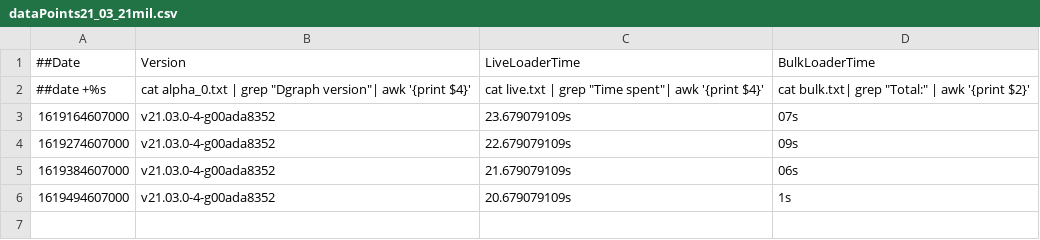
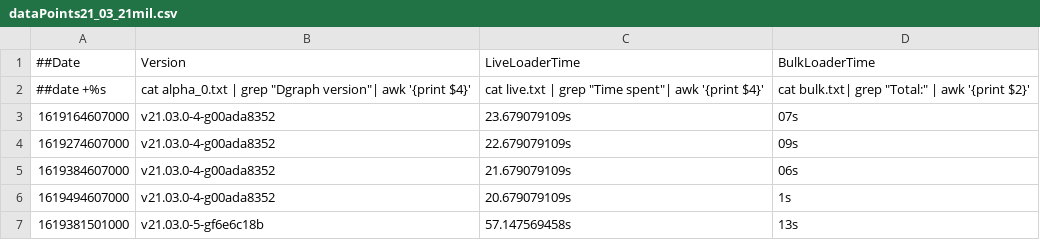
Before and after one commit to souravDgraph/Automation, a CSV file: utilities/benchmarking_charts/dataPoints21_03_21mil.csv, drawn as a sheet; the diff names each change by its address in the sheet, - before the commit and + after, or states it on an @@ line.

Commit message:
AutoTeamCity: Adding new Run data

```diff
--- a/utilities/benchmarking_charts/dataPoints21_03_21mil.csv
+++ b/utilities/benchmarking_charts/dataPoints21_03_21mil.csv
+row 7: 1619381501000 | v21.03.0-5-gf6e6c18b | 57.147569458s | 13s
```
